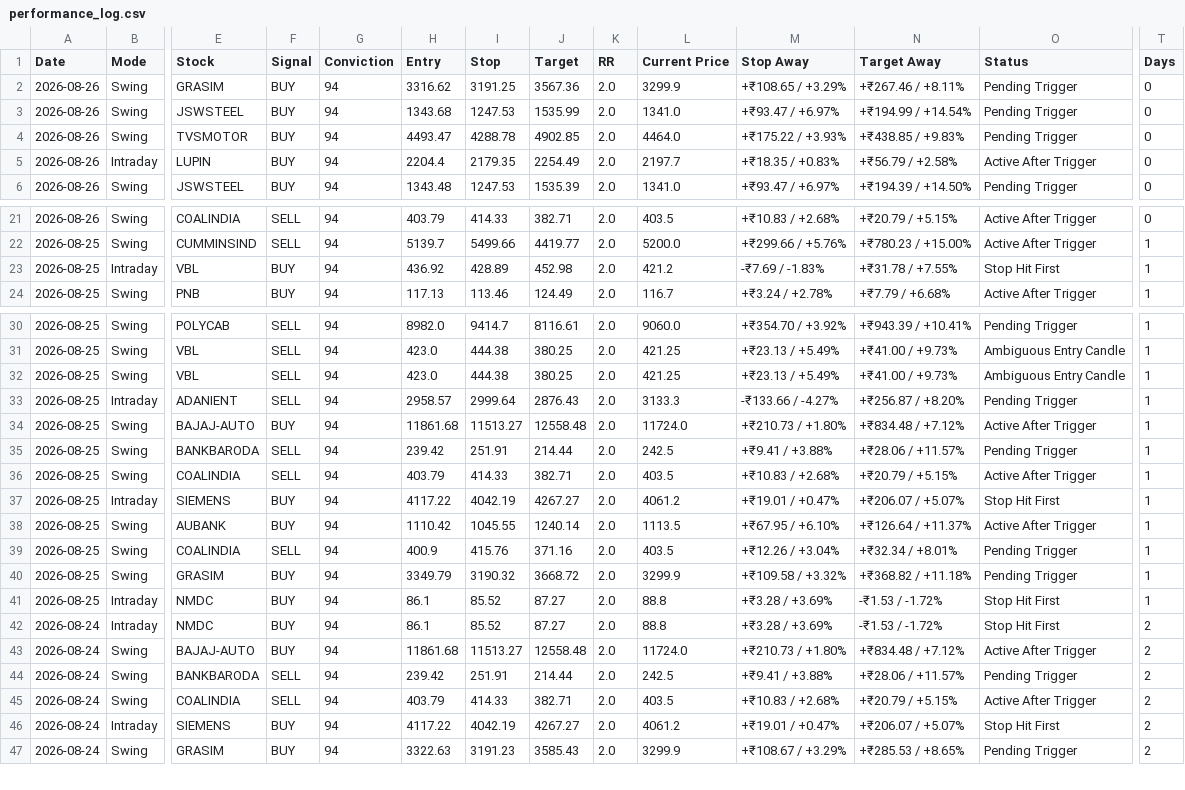
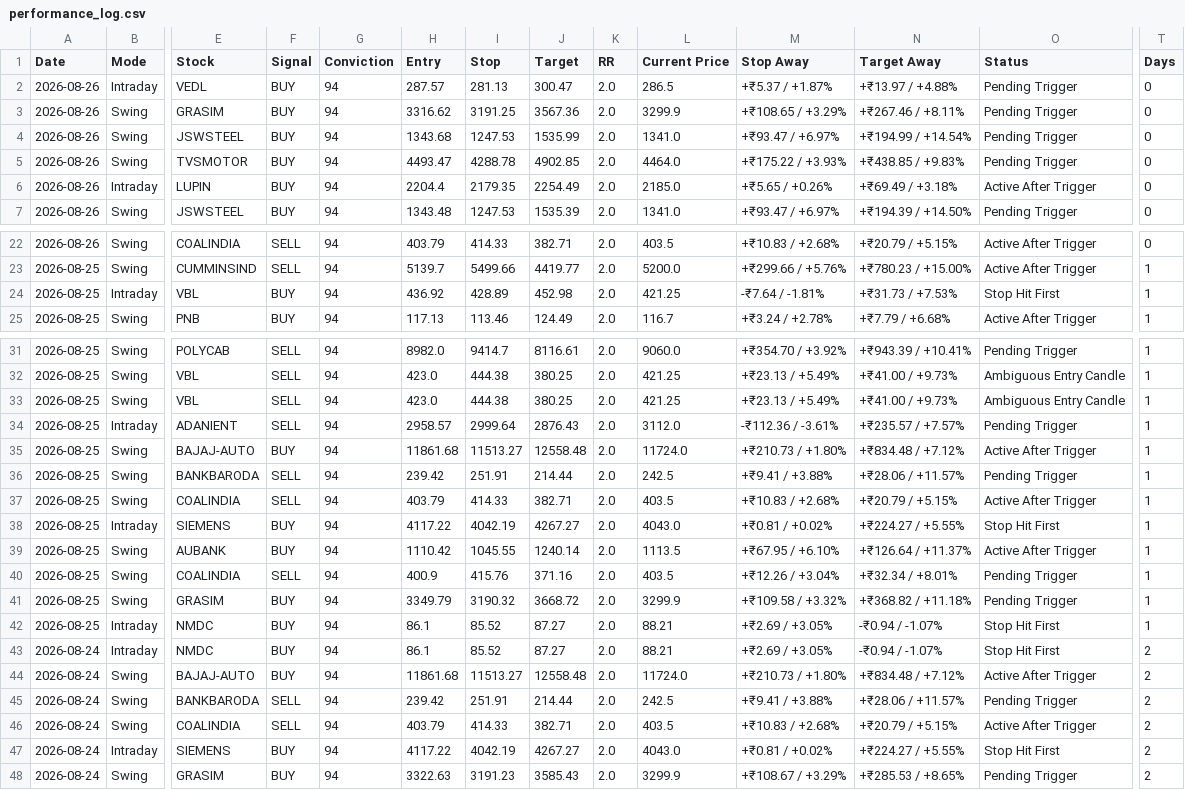
Before and after one commit to pankajmanchnda/swing-trading-scanner, a CSV file: performance_log.csv, drawn as a sheet; only a part is shown, gaps mark what is left out; addresses are those after the commit; rows hold the shown columns only; the diff covers the shown part only; the diff names each change by its address in the sheet, - before the commit and + after, or states it on an @@ line.

```diff
--- a/performance_log.csv
+++ b/performance_log.csv
+row 2: 2026-08-26 | Intraday | VEDL | BUY | 94 | 287.57 | 281.13 | 300.47 | 2.0 | 286.5 | +₹5.37 / +1.87% | +₹13.97 / +4.88% | Pending Trigger | 0
-L6 (Current Price): 2197.7
+L6 (Current Price): 2185.0
-M6 (Stop Away): +₹18.35 / +0.83%
+M6 (Stop Away): +₹5.65 / +0.26%
-N6 (Target Away): +₹56.79 / +2.58%
+N6 (Target Away): +₹69.49 / +3.18%
-L24 (Current Price): 421.2
+L24 (Current Price): 421.25
-M24 (Stop Away): -₹7.69 / -1.83%
+M24 (Stop Away): -₹7.64 / -1.81%
-N24 (Target Away): +₹31.78 / +7.55%
+N24 (Target Away): +₹31.73 / +7.53%
-L34 (Current Price): 3133.3
+L34 (Current Price): 3112.0
-M34 (Stop Away): -₹133.66 / -4.27%
+M34 (Stop Away): -₹112.36 / -3.61%
-N34 (Target Away): +₹256.87 / +8.20%
+N34 (Target Away): +₹235.57 / +7.57%
-L38 (Current Price): 4061.2
+L38 (Current Price): 4043.0
-M38 (Stop Away): +₹19.01 / +0.47%
+M38 (Stop Away): +₹0.81 / +0.02%
-N38 (Target Away): +₹206.07 / +5.07%
+N38 (Target Away): +₹224.27 / +5.55%
-L42:L43 (Current Price): 88.8
+L42:L43 (Current Price): 88.21
-M42:M43 (Stop Away): +₹3.28 / +3.69%
+M42:M43 (Stop Away): +₹2.69 / +3.05%
-N42:N43 (Target Away): -₹1.53 / -1.72%
+N42:N43 (Target Away): -₹0.94 / -1.07%
-L47 (Current Price): 4061.2
+L47 (Current Price): 4043.0
-M47 (Stop Away): +₹19.01 / +0.47%
+M47 (Stop Away): +₹0.81 / +0.02%
-N47 (Target Away): +₹206.07 / +5.07%
+N47 (Target Away): +₹224.27 / +5.55%
```
Also changed, not shown: 3 edited cells elsewhere in this file, 1 other file.
